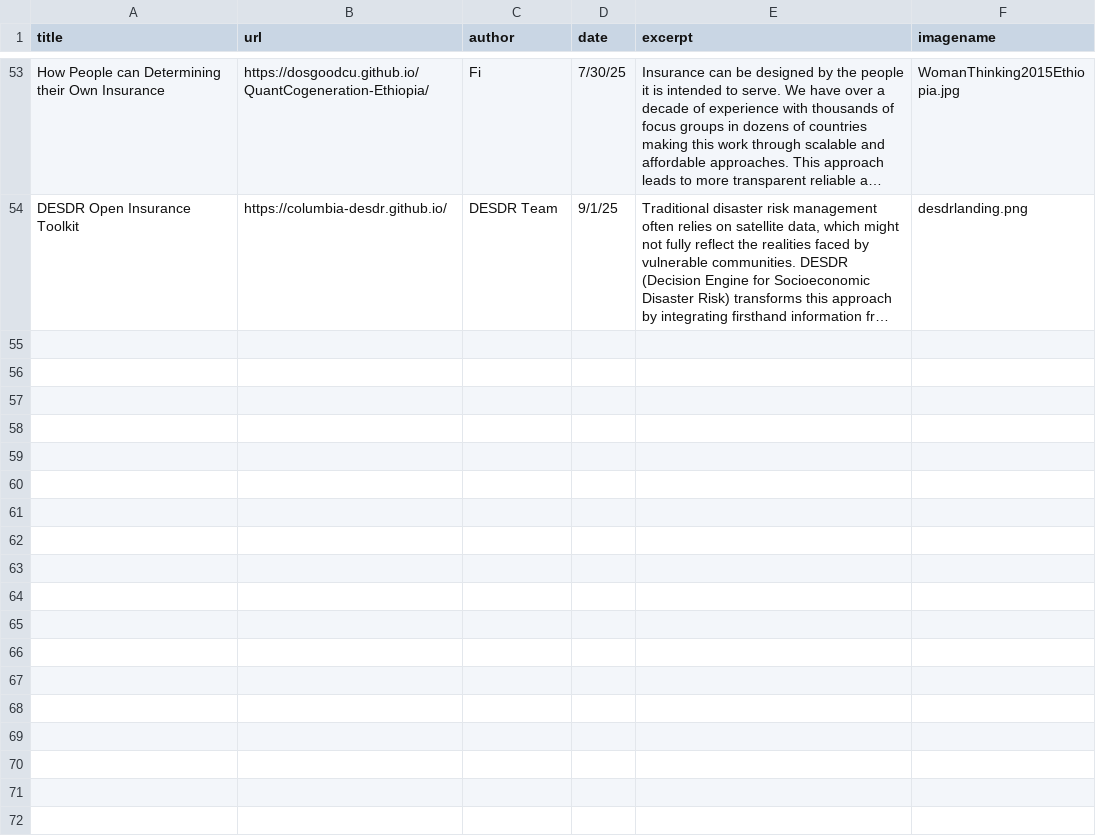
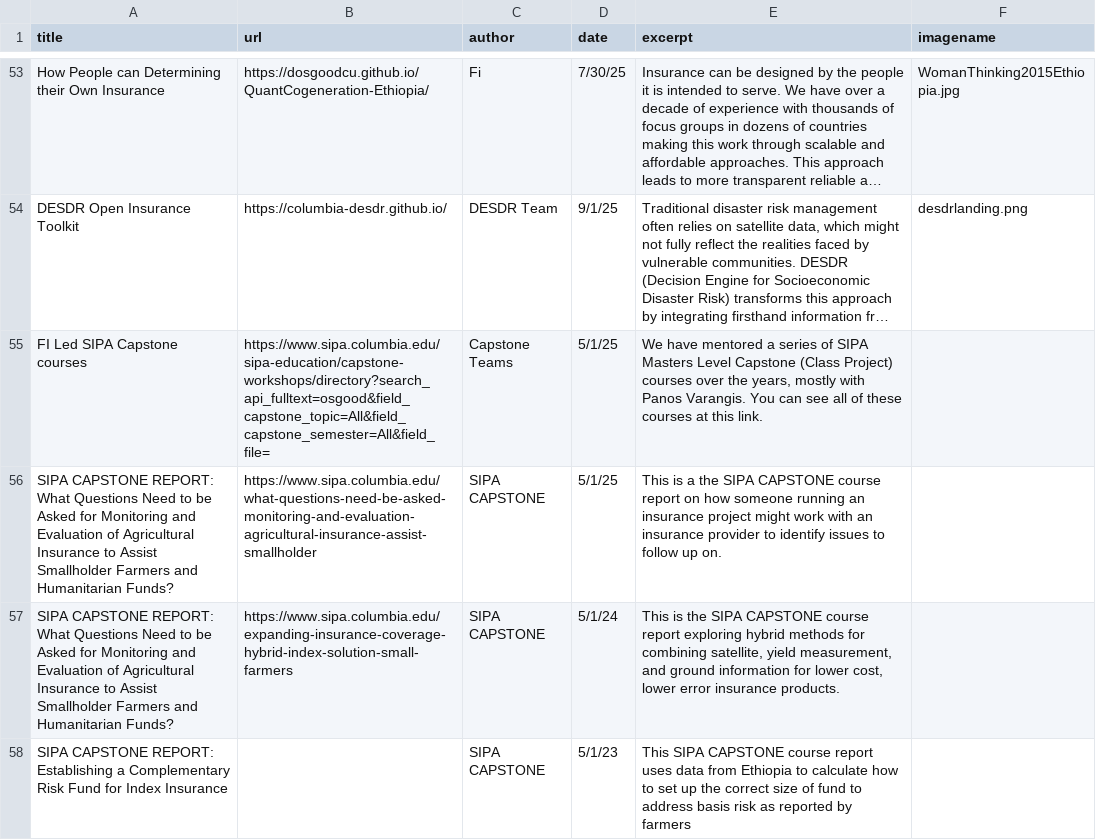
Before and after one commit to DOsgoodCU/filinks, a CSV file: news_data.csv, drawn as a sheet; only a part is shown, gaps mark what is left out; long unchanged cells end in …; the diff names each change by its address in the sheet, - before the commit and + after, or states it on an @@ line.

Commit message:
added capstones

```diff
--- a/news_data.csv
+++ b/news_data.csv
+row 55: FI Led SIPA Capstone courses | https://www.sipa.columbia.edu/sipa-education/capstone-workshops/directory?search_api_fulltext=osgood&field_capstone_topic=All&field_capstone_semester=All&field_file= | Capstone Teams | 5/1/25 | We have mentored a series of SIPA Masters Level Capstone (Class Project) courses over the years, mostly with Panos Varangis. You can see all of these courses at this link.
+row 56: SIPA CAPSTONE REPORT: What Questions Need to be Asked for Monitoring and Evaluation of Agricultural Insurance to Assist Smallholder Farmers and Humanitarian Funds? | https://www.sipa.columbia.edu/what-questions-need-be-asked-monitoring-and-evaluation-agricultural-insurance-assist-smallholder | SIPA CAPSTONE | 5/1/25 | This is a the SIPA CAPSTONE course report on how someone running an insurance project might work with an insurance provider to identify issues to follow up on.
+row 57: SIPA CAPSTONE REPORT: What Questions Need to be Asked for Monitoring and Evaluation of Agricultural Insurance to Assist Smallholder Farmers and Humanitarian Funds? | https://www.sipa.columbia.edu/expanding-insurance-coverage-hybrid-index-solution-small-farmers | SIPA CAPSTONE | 5/1/24 | This is the SIPA CAPSTONE course report exploring hybrid methods for combining satellite, yield measurement, and ground information for lower cost, lower error insurance products.
+row 58: SIPA CAPSTONE REPORT: Establishing a Complementary Risk Fund for Index Insurance |  | SIPA CAPSTONE | 5/1/23 | This SIPA CAPSTONE course report uses data from Ethiopia to calculate how to set up the correct size of fund to address basis risk as reported by farmers
```
Also changed, not shown: 3 other files.
